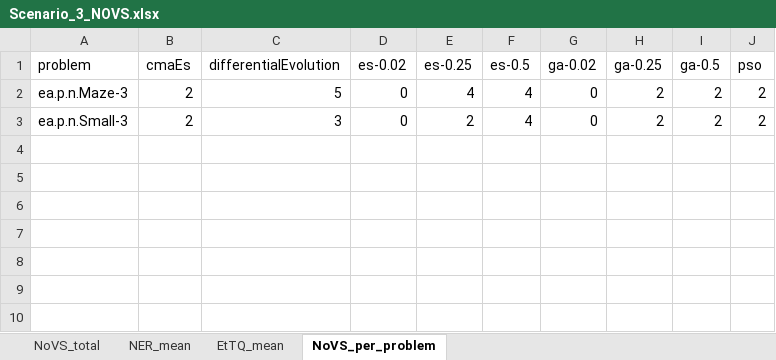
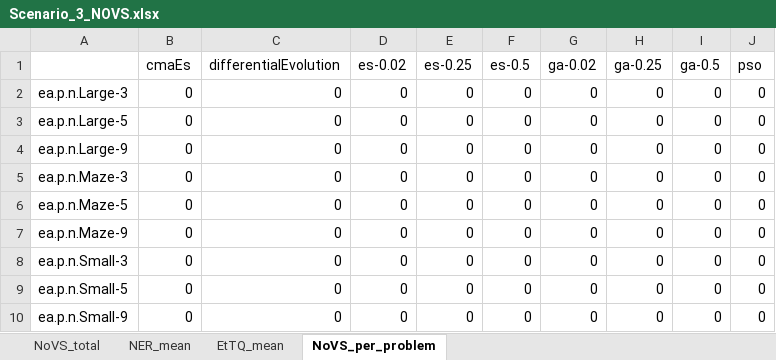
Before and after one commit to DatNguyenss/Simple_Evolutionary_Algorithm, an Excel workbook: Scenario_3/XLSX Files/Scenario_3/Scenario_3_NOVS.xlsx, sheet NoVS_per_problem, drawn as a sheet; values as stored, in another font and other column widths than the file's, no borders; addresses are those after the commit; the diff names each change by its address in the sheet, - before the commit and + after, or states it on an @@ line.

```diff
--- a/Scenario_3/XLSX Files/Scenario_3/Scenario_3_NOVS.xlsx (sheet NoVS_per_problem)
+++ b/Scenario_3/XLSX Files/Scenario_3/Scenario_3_NOVS.xlsx (sheet NoVS_per_problem)
-A1: problem
+A1: (empty)
+row 2: ea.p.n.Large-3 | 0 | 0 | 0 | 0 | 0 | 0 | 0 | 0 | 0
+row 3: ea.p.n.Large-5 | 0 | 0 | 0 | 0 | 0 | 0 | 0 | 0 | 0
+row 4: ea.p.n.Large-9 | 0 | 0 | 0 | 0 | 0 | 0 | 0 | 0 | 0
-B5 (cmaEs): 2
+B5 (cmaEs): 0
-C5 (differentialEvolution): 5
+C5 (differentialEvolution): 0
-E5 (es-0.25): 4
+E5 (es-0.25): 0
-F5 (es-0.5): 4
+F5 (es-0.5): 0
-H5 (ga-0.25): 2
+H5 (ga-0.25): 0
-I5 (ga-0.5): 2
+I5 (ga-0.5): 0
-J5 (pso): 2
+J5 (pso): 0
+row 6: ea.p.n.Maze-5 | 0 | 0 | 0 | 0 | 0 | 0 | 0 | 0 | 0
+row 7: ea.p.n.Maze-9 | 0 | 0 | 0 | 0 | 0 | 0 | 0 | 0 | 0
-B8 (cmaEs): 2
+B8 (cmaEs): 0
-C8 (differentialEvolution): 3
+C8 (differentialEvolution): 0
-E8 (es-0.25): 2
+E8 (es-0.25): 0
-F8 (es-0.5): 4
+F8 (es-0.5): 0
-H8 (ga-0.25): 2
+H8 (ga-0.25): 0
-I8 (ga-0.5): 2
+I8 (ga-0.5): 0
-J8 (pso): 2
+J8 (pso): 0
+row 9: ea.p.n.Small-5 | 0 | 0 | 0 | 0 | 0 | 0 | 0 | 0 | 0
+row 10: ea.p.n.Small-9 | 0 | 0 | 0 | 0 | 0 | 0 | 0 | 0 | 0
```
Also changed, not shown: sheet EtTQ_mean, sheet NER_mean, sheet NoVS_total, Scenario_2/XLSX Files/Scenario_2/Scenario_2_NOVS.xlsx, 57 other files.
